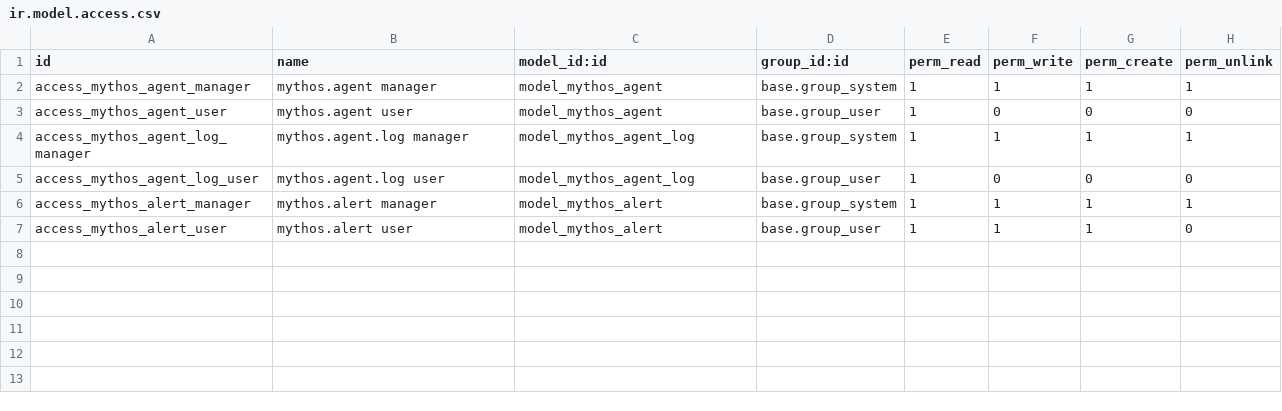
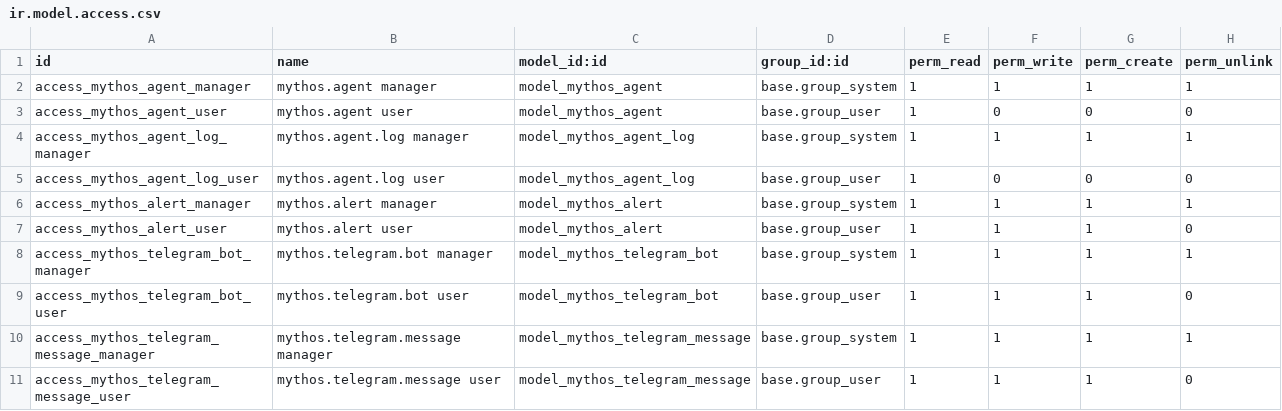
Before and after one commit to bin-qadir/Zad-Alandleeb, a CSV file: smart_farm_mythos_agents/security/ir.model.access.csv, drawn as a sheet.

```diff
--- a/smart_farm_mythos_agents/security/ir.model.access.csv
+++ b/smart_farm_mythos_agents/security/ir.model.access.csv
@@ -7 +7,5 @@ access_mythos_alert_manager,mythos.alert manager,model_mythos_alert,base.group_s
 access_mythos_alert_user,mythos.alert user,model_mythos_alert,base.group_user,1,1,1,0
+access_mythos_telegram_bot_manager,mythos.telegram.bot manager,model_mythos_telegram_bot,base.group_system,1,1,1,1
+access_mythos_telegram_bot_user,mythos.telegram.bot user,model_mythos_telegram_bot,base.group_user,1,1,1,0
+access_mythos_telegram_message_manager,mythos.telegram.message manager,model_mythos_telegram_message,base.group_system,1,1,1,1
+access_mythos_telegram_message_user,mythos.telegram.message user,model_mythos_telegram_message,base.group_user,1,1,1,0
```
Also changed, not shown: 8 other files.
